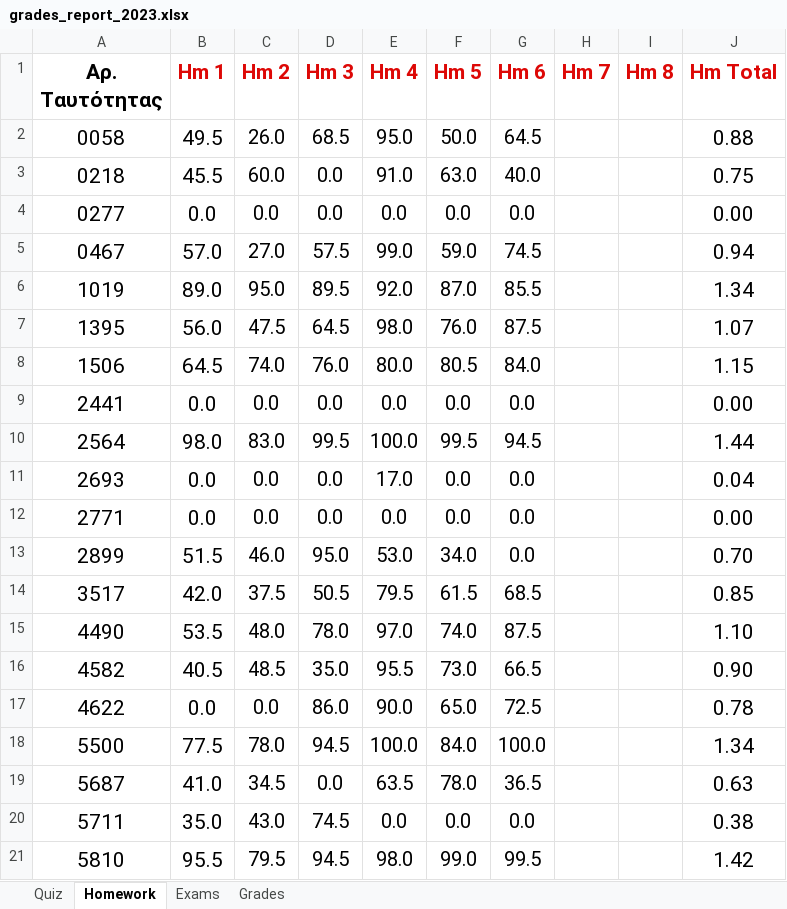
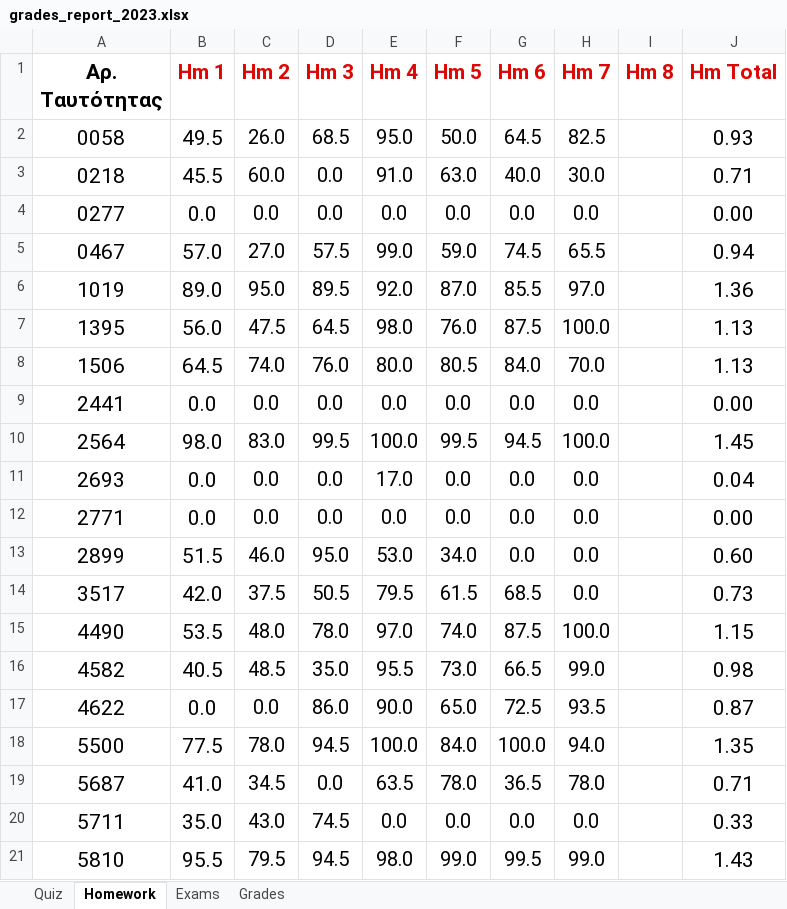
Before and after one commit to ptohos/ptohos.github.io, an Excel workbook: phy112/Grades/grades_report_2023.xlsx, sheet Homework, drawn as a sheet; only a part is shown; values as stored, in another font and other column widths than the file's, no borders; the diff covers the shown part only; the diff names each change by its address in the sheet, - before the commit and + after, or states it on an @@ line.

```diff
--- a/phy112/Grades/grades_report_2023.xlsx (sheet Homework)
+++ b/phy112/Grades/grades_report_2023.xlsx (sheet Homework)
-H2 (Hm 7): (empty)
+H2 (Hm 7): 82.5
-J2 (Hm Total): 0.88
+J2 (Hm Total): 0.93
-H3 (Hm 7): (empty)
+H3 (Hm 7): 30.0
-J3 (Hm Total): 0.75
+J3 (Hm Total): 0.71
-H4 (Hm 7): (empty)
+H4 (Hm 7): 0.0
-H5 (Hm 7): (empty)
+H5 (Hm 7): 65.5
-H6 (Hm 7): (empty)
+H6 (Hm 7): 97.0
-J6 (Hm Total): 1.34
+J6 (Hm Total): 1.36
-H7 (Hm 7): (empty)
+H7 (Hm 7): 100.0
-J7 (Hm Total): 1.07
+J7 (Hm Total): 1.13
-H8 (Hm 7): (empty)
+H8 (Hm 7): 70.0
-J8 (Hm Total): 1.15
+J8 (Hm Total): 1.13
-H9 (Hm 7): (empty)
+H9 (Hm 7): 0.0
-H10 (Hm 7): (empty)
+H10 (Hm 7): 100.0
-J10 (Hm Total): 1.44
+J10 (Hm Total): 1.45
-H11:H14 (Hm 7): (empty)
+H11:H14 (Hm 7): 0.0
-J13 (Hm Total): 0.70
+J13 (Hm Total): 0.60
-J14 (Hm Total): 0.85
+J14 (Hm Total): 0.73
-H15 (Hm 7): (empty)
+H15 (Hm 7): 100.0
-J15 (Hm Total): 1.10
+J15 (Hm Total): 1.15
-H16 (Hm 7): (empty)
+H16 (Hm 7): 99.0
-J16 (Hm Total): 0.90
+J16 (Hm Total): 0.98
-H17 (Hm 7): (empty)
+H17 (Hm 7): 93.5
-J17 (Hm Total): 0.78
+J17 (Hm Total): 0.87
-H18 (Hm 7): (empty)
+H18 (Hm 7): 94.0
-J18 (Hm Total): 1.34
+J18 (Hm Total): 1.35
-H19 (Hm 7): (empty)
+H19 (Hm 7): 78.0
-J19 (Hm Total): 0.63
+J19 (Hm Total): 0.71
-H20 (Hm 7): (empty)
+H20 (Hm 7): 0.0
-J20 (Hm Total): 0.38
+J20 (Hm Total): 0.33
-H21 (Hm 7): (empty)
+H21 (Hm 7): 99.0
-J21 (Hm Total): 1.42
+J21 (Hm Total): 1.43
```
Also changed, not shown: 28 edited cells elsewhere in this sheet, sheet Grades.
